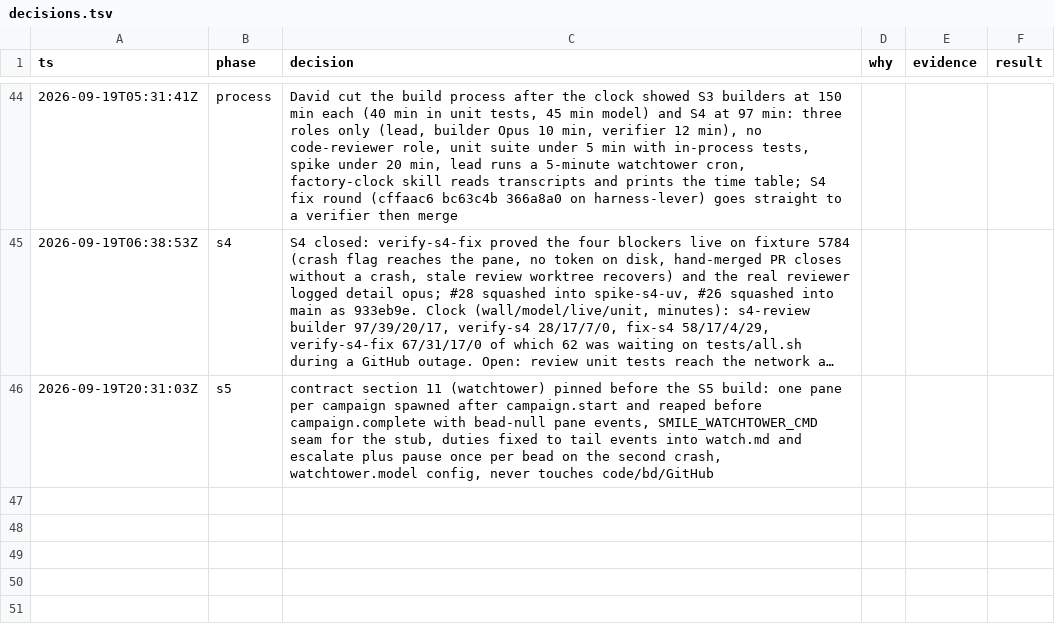
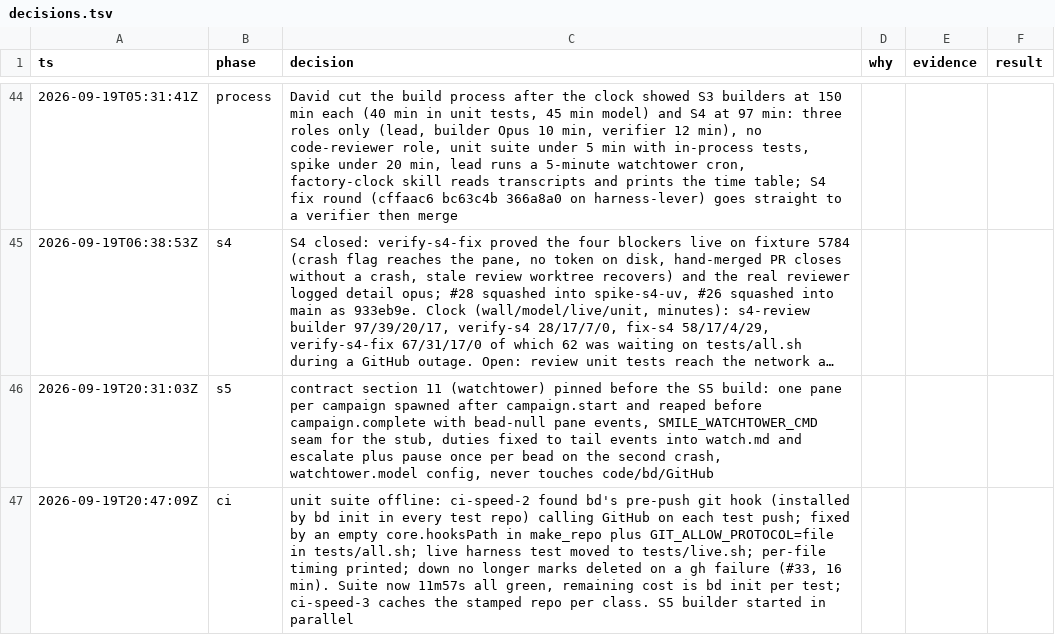
Before and after one commit to DavidChen-006/smile-software-factory, a TSV file: docs/decisions.tsv, drawn as a sheet; only a part is shown, gaps mark what is left out; long unchanged cells end in ….

Commit message:
docs: config table gains reviewer.timeout and watchtower.model; CI round recorded

```diff
--- a/docs/decisions.tsv
+++ b/docs/decisions.tsv
@@ -46 +46,2 @@ ts	phase	decision	why	evidence	result
 2026-09-19T20:31:03Z	s5	contract section 11 (watchtower) pinned before the S5 build: one pane per campaign spawned after campaign.start and reaped before campaign.complete with bead-null pane events, SMILE_WATCHTOWER_CMD seam for the stub, duties fixed to tail events into watch.md and escalate plus pause once per bead on the second crash, watchtower.model config, never touches code/bd/GitHub
+2026-09-19T20:47:09Z	ci	unit suite offline: ci-speed-2 found bd's pre-push git hook (installed by bd init in every test repo) calling GitHub on each test push; fixed by an empty core.hooksPath in make_repo plus GIT_ALLOW_PROTOCOL=file in tests/all.sh; live harness test moved to tests/live.sh; per-file timing printed; down no longer marks deleted on a gh failure (#33, 16 min). Suite now 11m57s all green, remaining cost is bd init per test; ci-speed-3 caches the stamped repo per class. S5 builder started in parallel
```
Also changed, not shown: 1 other file.
